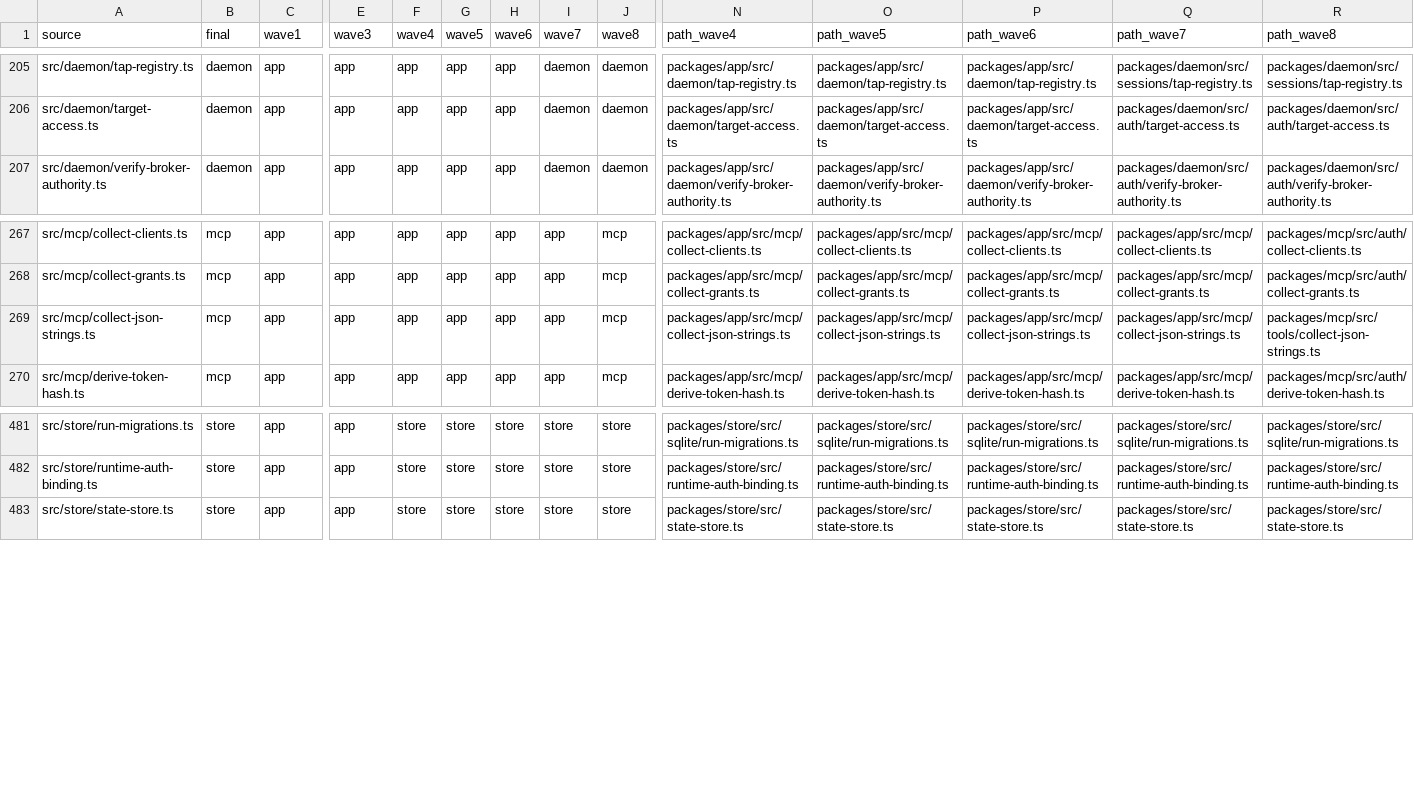
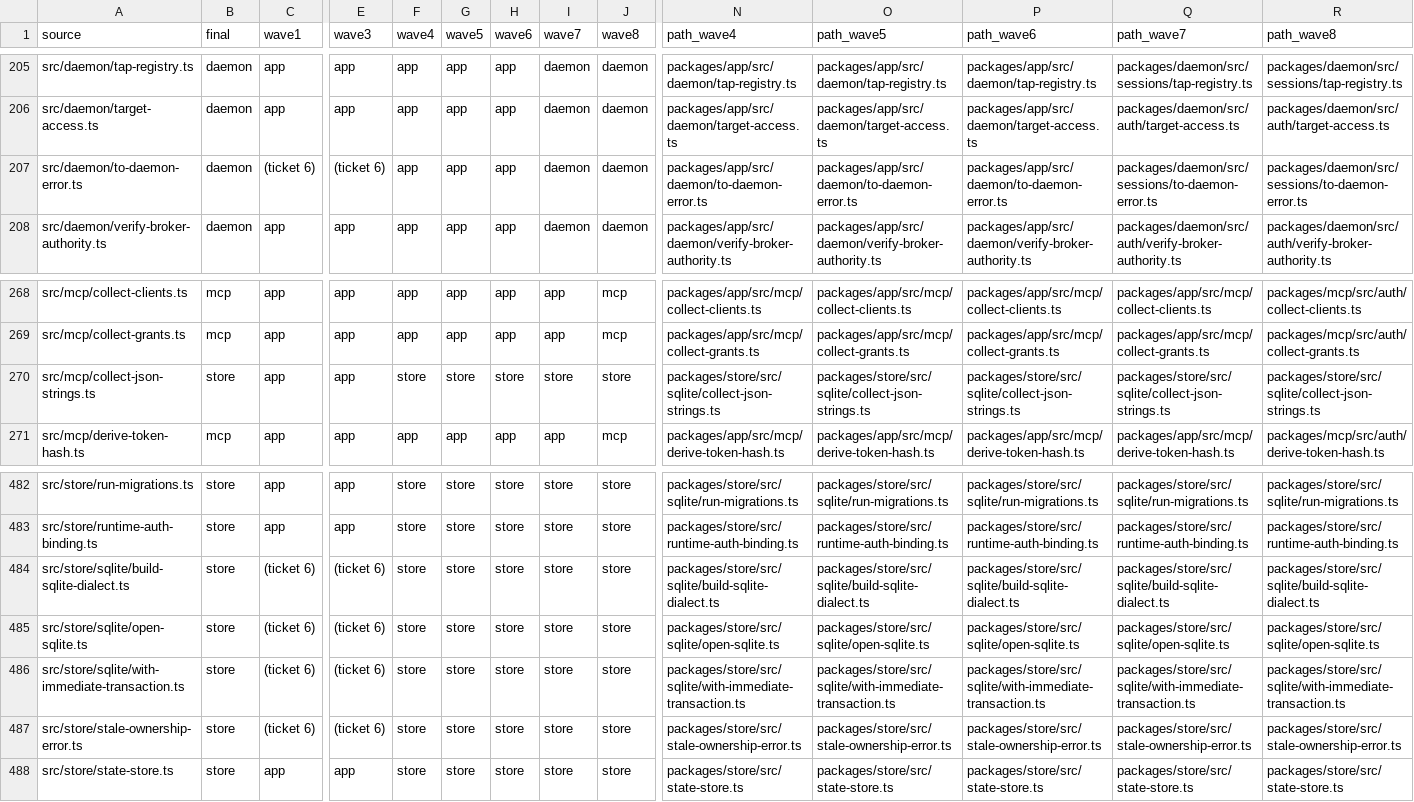
Before and after one commit to zgeoff/atc, a TSV file: scripts/package-map/package-stagemap.tsv, drawn as a sheet; only a part is shown, gaps mark what is left out; addresses are those after the commit; rows hold the shown columns only; the diff names each change by its address in the sheet, - before the commit and + after, or states it on an @@ line.

Commit message:
refactor(geo-397): open every store database through one sqlite module
Add openSQLite and the dialect builder, document and test each driver behaviour, wrap the raw immediate transactions, share the guarded JSON string-array reader, and give the store its own stale-ownership error that the daemon answers as stale_epoch.

```diff
--- a/scripts/package-map/package-stagemap.tsv
+++ b/scripts/package-map/package-stagemap.tsv
+row 207: src/daemon/to-daemon-error.ts | daemon | (ticket 6) | (ticket 6) | app | app | app | daemon | daemon | packages/app/src/daemon/to-daemon-error.ts | packages/app/src/daemon/to-daemon-error.ts | packages/app/src/daemon/to-daemon-error.ts | packages/daemon/src/sessions/to-daemon-error.ts | packages/daemon/src/sessions/to-daemon-error.ts
-B270 (final): mcp
+B270 (final): store
-F270 (wave4): app
+F270 (wave4): store
-G270 (wave5): app
+G270 (wave5): store
-H270 (wave6): app
+H270 (wave6): store
-I270 (wave7): app
+I270 (wave7): store
-J270 (wave8): mcp
+J270 (wave8): store
-N270 (path_wave4): packages/app/src/mcp/collect-json-strings.ts
+N270 (path_wave4): packages/store/src/sqlite/collect-json-strings.ts
-O270 (path_wave5): packages/app/src/mcp/collect-json-strings.ts
+O270 (path_wave5): packages/store/src/sqlite/collect-json-strings.ts
-P270 (path_wave6): packages/app/src/mcp/collect-json-strings.ts
+P270 (path_wave6): packages/store/src/sqlite/collect-json-strings.ts
-Q270 (path_wave7): packages/app/src/mcp/collect-json-strings.ts
+Q270 (path_wave7): packages/store/src/sqlite/collect-json-strings.ts
-R270 (path_wave8): packages/mcp/src/tools/collect-json-strings.ts
+R270 (path_wave8): packages/store/src/sqlite/collect-json-strings.ts
+row 484: src/store/sqlite/build-sqlite-dialect.ts | store | (ticket 6) | (ticket 6) | store | store | store | store | store | packages/store/src/sqlite/build-sqlite-dialect.ts | packages/store/src/sqlite/build-sqlite-dialect.ts | packages/store/src/sqlite/build-sqlite-dialect.ts | packages/store/src/sqlite/build-sqlite-dialect.ts | packages/store/src/sqlite/build-sqlite-dialect.ts
+row 485: src/store/sqlite/open-sqlite.ts | store | (ticket 6) | (ticket 6) | store | store | store | store | store | packages/store/src/sqlite/open-sqlite.ts | packages/store/src/sqlite/open-sqlite.ts | packages/store/src/sqlite/open-sqlite.ts | packages/store/src/sqlite/open-sqlite.ts | packages/store/src/sqlite/open-sqlite.ts
+row 486: src/store/sqlite/with-immediate-transaction.ts | store | (ticket 6) | (ticket 6) | store | store | store | store | store | packages/store/src/sqlite/with-immediate-transaction.ts | packages/store/src/sqlite/with-immediate-transaction.ts | packages/store/src/sqlite/with-immediate-transaction.ts | packages/store/src/sqlite/with-immediate-transaction.ts | packages/store/src/sqlite/with-immediate-transaction.ts
+row 487: src/store/stale-ownership-error.ts | store | (ticket 6) | (ticket 6) | store | store | store | store | store | packages/store/src/stale-ownership-error.ts | packages/store/src/stale-ownership-error.ts | packages/store/src/stale-ownership-error.ts | packages/store/src/stale-ownership-error.ts | packages/store/src/stale-ownership-error.ts
```
Also changed, not shown: scripts/package-map/package-filemap.tsv, scripts/package-map/package-testmap.tsv, 19 other files.
